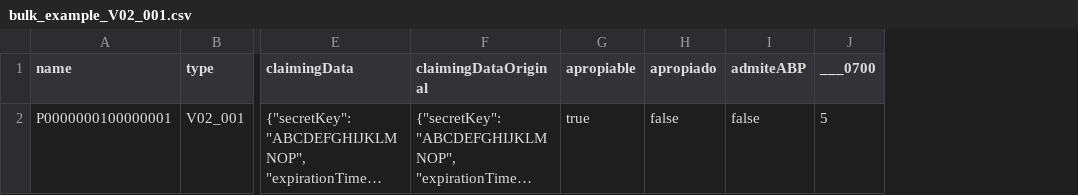
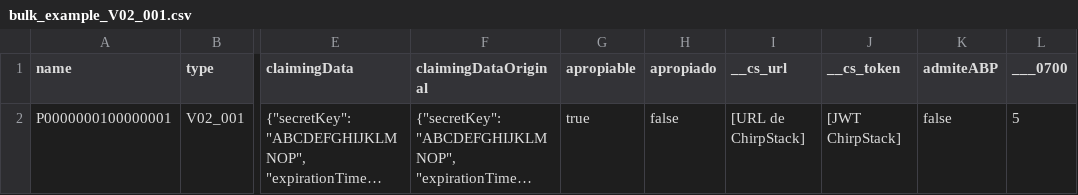
Before and after one commit to IoTopenTech/myIoTopenTech, a CSV file: bulk_provisioning/bulk_example_V02_001.csv, drawn as a sheet; only a part is shown, gaps mark what is left out; long unchanged cells end in …; the diff names each change by its address in the sheet, - before the commit and + after, or states it on an @@ line.

Commit message:
Update bulk_example_V02_001.csv

```diff
--- a/bulk_provisioning/bulk_example_V02_001.csv
+++ b/bulk_provisioning/bulk_example_V02_001.csv
+column I (__cs_url), row 2: [URL de ChirpStack]
+column J (__cs_token), row 2: [JWT ChirpStack]
```
